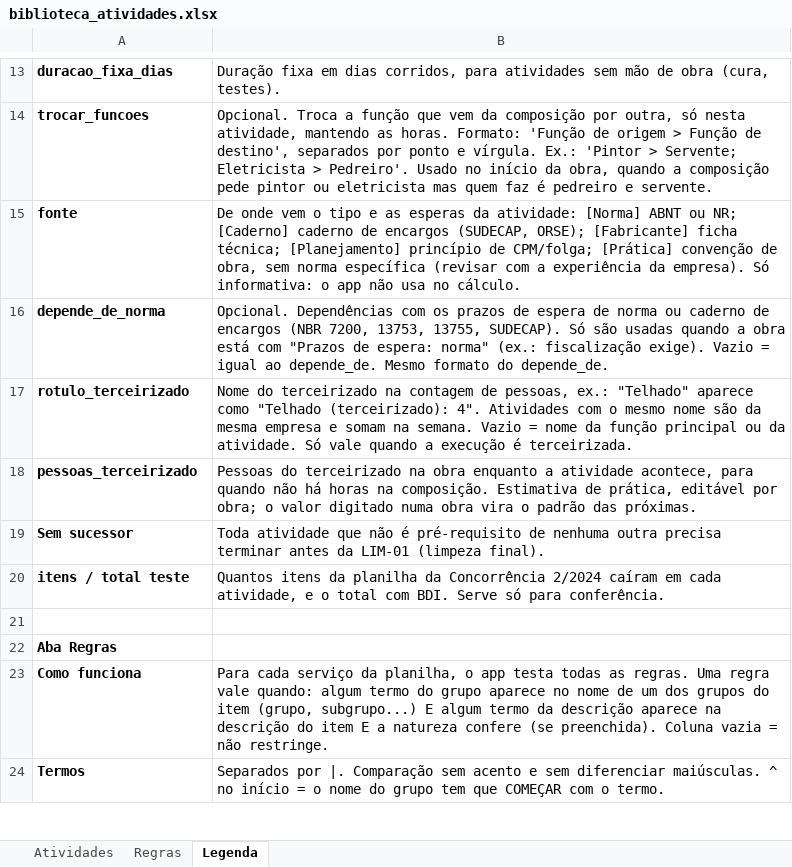
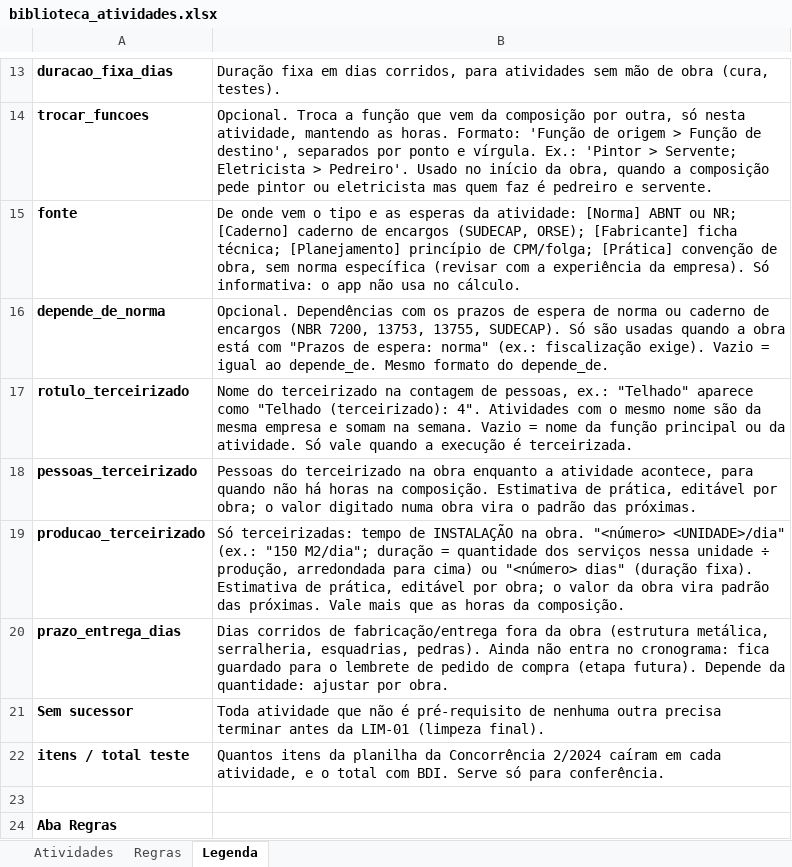
Before and after one commit to viniciusalmeida17-del/cronograma-obras, an Excel workbook: dados/biblioteca_atividades.xlsx, sheet Legenda, drawn as a sheet; only a part is shown, gaps mark what is left out; the shorter side is filled out with more unchanged rows; values as stored, in another font and other column widths than the file's, no borders; the diff names each change by its address in the sheet, - before the commit and + after, or states it on an @@ line.

```diff
--- a/dados/biblioteca_atividades.xlsx (sheet Legenda)
+++ b/dados/biblioteca_atividades.xlsx (sheet Legenda)
+row 19: producao_terceirizado | Só terceirizadas: tempo de INSTALAÇÃO na obra. "<número> <UNIDADE>/dia" (ex.: "150 M2/dia"; duração = quantidade dos serviços nessa unidade ÷ produção, arredondada para cima) ou "<número> dias" (duração fixa). Estimativa de prática, editável por obra; o valor da obra vira padrão das próximas. Vale mais que as horas da composição.
+row 20: prazo_entrega_dias | Dias corridos de fabricação/entrega fora da obra (estrutura metálica, serralheria, esquadrias, pedras). Ainda não entra no cronograma: fica guardado para o lembrete de pedido de compra (etapa futura). Depende da quantidade: ajustar por obra.
```
Also changed, not shown: sheet Atividades, dados/funcoes.xlsx, 23 other files.
